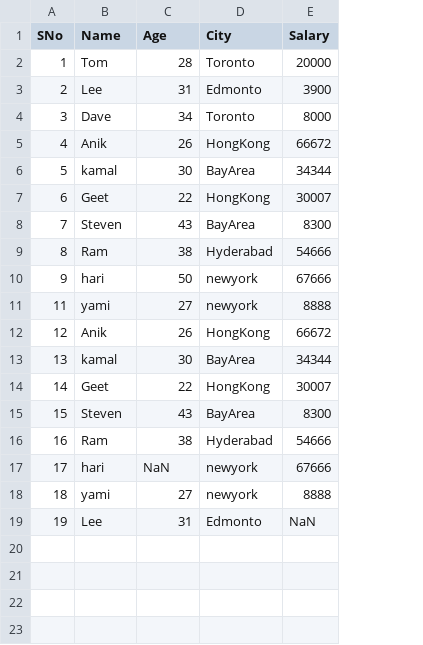
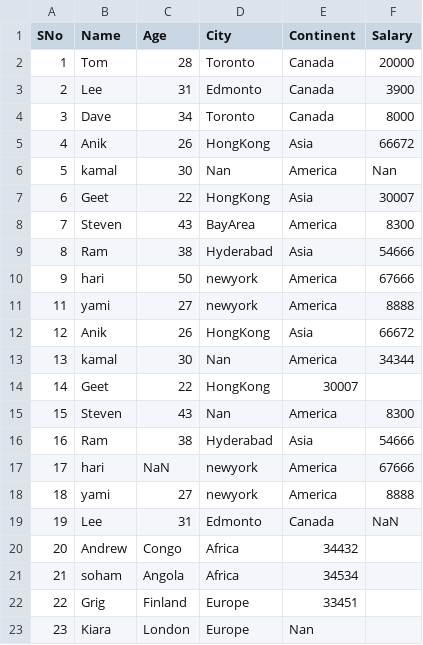
Before and after one commit to dsrscientist/dataset1, a CSV file: empl.csv, drawn as a sheet; addresses are those after the commit; the diff names each change by its address in the sheet, - before the commit and + after, or states it on an @@ line.

Commit message:
empl.csv
empl.csv

```diff
--- a/empl.csv
+++ b/empl.csv
+column E (Continent), rows 2-19: Canada | Canada | Canada | Asia | America | Asia | America | Asia | America | America | Asia | America | 30007 | America | Asia | America | America | Canada
-D6 (City): BayArea
+D6 (City): Nan
-F6 (Salary): 34344
+F6 (Salary): Nan
-D13 (City): BayArea
+D13 (City): Nan
-F14 (Salary): 30007
+F14 (Salary): (empty)
-D15 (City): BayArea
+D15 (City): Nan
+row 20: 20 | Andrew | Congo | Africa | 34432
+row 21: 21 | soham | Angola | Africa | 34534
+row 22: 22 | Grig | Finland | Europe | 33451
+row 23: 23 | Kiara | London | Europe | Nan
```
